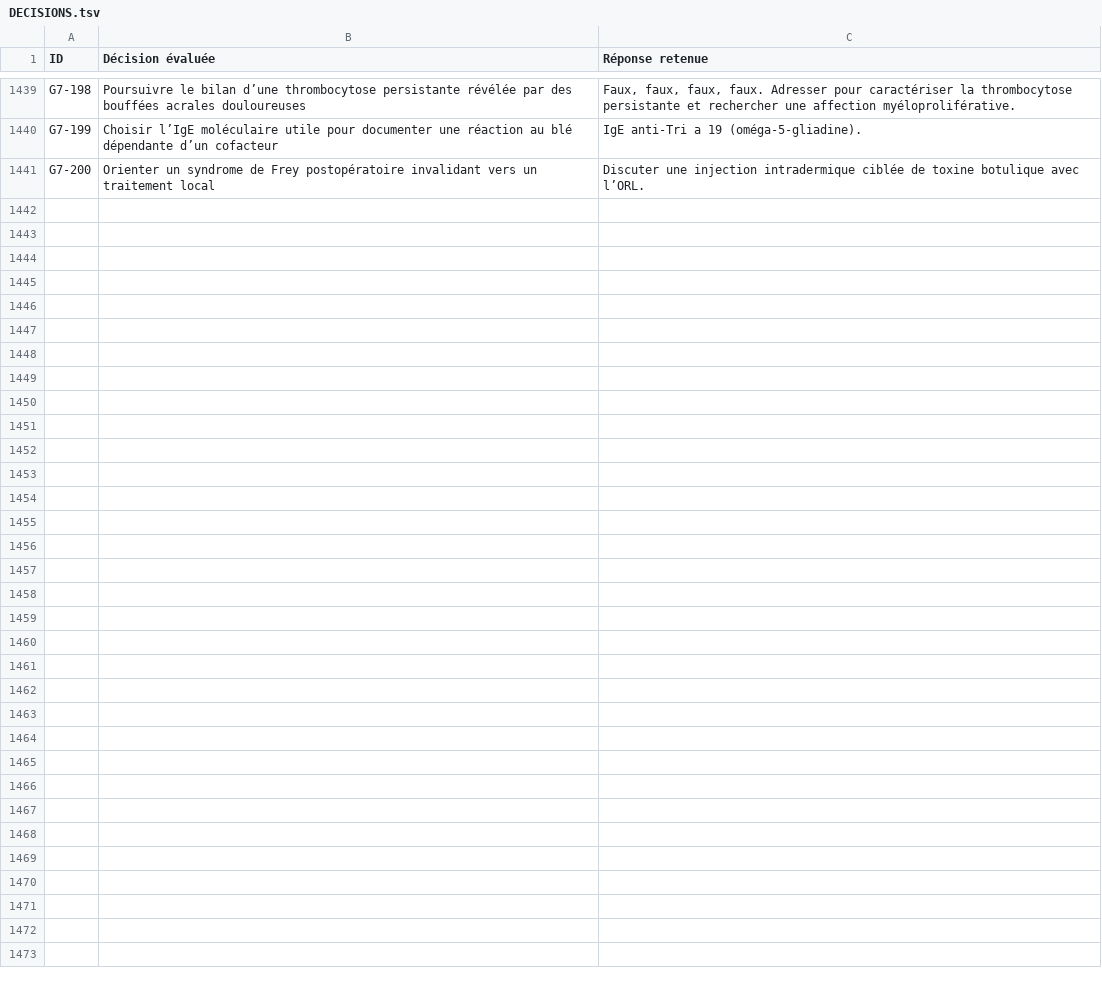
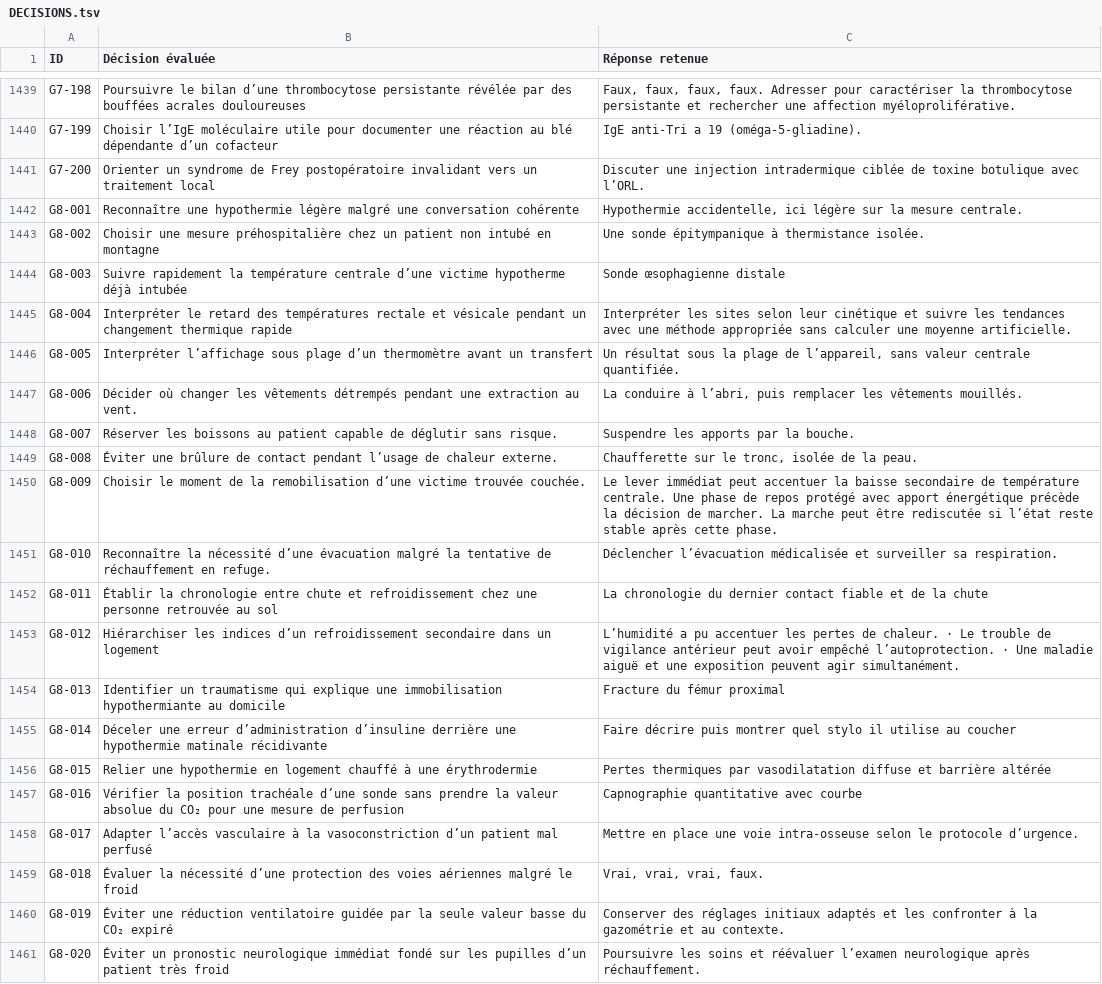
Before and after one commit to vialdjoukang-spec/organigramme-examen-federal, a TSV file: QCMs_A_K'_Menus_Long_Chatgpt/DECISIONS.tsv, drawn as a sheet; only a part is shown, gaps mark what is left out.

```diff
--- a/QCMs_A_K'_Menus_Long_Chatgpt/DECISIONS.tsv
+++ b/QCMs_A_K'_Menus_Long_Chatgpt/DECISIONS.tsv
@@ -1441 +1441,21 @@ G7-199	Choisir l’IgE moléculaire utile pour documenter une réaction au blé
 G7-200	Orienter un syndrome de Frey postopératoire invalidant vers un traitement local	Discuter une injection intradermique ciblée de toxine botulique avec l’ORL.
+G8-001	Reconnaître une hypothermie légère malgré une conversation cohérente	Hypothermie accidentelle, ici légère sur la mesure centrale.
+G8-002	Choisir une mesure préhospitalière chez un patient non intubé en montagne	Une sonde épitympanique à thermistance isolée.
+G8-003	Suivre rapidement la température centrale d’une victime hypotherme déjà intubée	Sonde œsophagienne distale
+G8-004	Interpréter le retard des températures rectale et vésicale pendant un changement thermique rapide	Interpréter les sites selon leur cinétique et suivre les tendances avec une méthode appropriée sans calculer une moyenne artificielle.
+G8-005	Interpréter l’affichage sous plage d’un thermomètre avant un transfert	Un résultat sous la plage de l’appareil, sans valeur centrale quantifiée.
+G8-006	Décider où changer les vêtements détrempés pendant une extraction au vent.	La conduire à l’abri, puis remplacer les vêtements mouillés.
+G8-007	Réserver les boissons au patient capable de déglutir sans risque.	Suspendre les apports par la bouche.
+G8-008	Éviter une brûlure de contact pendant l’usage de chaleur externe.	Chaufferette sur le tronc, isolée de la peau.
+G8-009	Choisir le moment de la remobilisation d’une victime trouvée couchée.	Le lever immédiat peut accentuer la baisse secondaire de température centrale. Une phase de repos protégé avec apport énergétique précède la décision de marcher. La marche peut être rediscutée si l’état reste stable après cette phase.
+G8-010	Reconnaître la nécessité d’une évacuation malgré la tentative de réchauffement en refuge.	Déclencher l’évacuation médicalisée et surveiller sa respiration.
+G8-011	Établir la chronologie entre chute et refroidissement chez une personne retrouvée au sol	La chronologie du dernier contact fiable et de la chute
+G8-012	Hiérarchiser les indices d’un refroidissement secondaire dans un logement	L’humidité a pu accentuer les pertes de chaleur. · Le trouble de vigilance antérieur peut avoir empêché l’autoprotection. · Une maladie aiguë et une exposition peuvent agir simultanément.
+G8-013	Identifier un traumatisme qui explique une immobilisation hypothermiante au domicile	Fracture du fémur proximal
+G8-014	Déceler une erreur d’administration d’insuline derrière une hypothermie matinale récidivante	Faire décrire puis montrer quel stylo il utilise au coucher
+G8-015	Relier une hypothermie en logement chauffé à une érythrodermie	Pertes thermiques par vasodilatation diffuse et barrière altérée
+G8-016	Vérifier la position trachéale d’une sonde sans prendre la valeur absolue du CO₂ pour une mesure de perfusion	Capnographie quantitative avec courbe
+G8-017	Adapter l’accès vasculaire à la vasoconstriction d’un patient mal perfusé	Mettre en place une voie intra-osseuse selon le protocole d’urgence.
+G8-018	Évaluer la nécessité d’une protection des voies aériennes malgré le froid	Vrai, vrai, vrai, faux.
+G8-019	Éviter une réduction ventilatoire guidée par la seule valeur basse du CO₂ expiré	Conserver des réglages initiaux adaptés et les confronter à la gazométrie et au contexte.
+G8-020	Éviter un pronostic neurologique immédiat fondé sur les pupilles d’un patient très froid	Poursuivre les soins et réévaluer l’examen neurologique après réchauffement.
```
Also changed, not shown: 2 other files.
